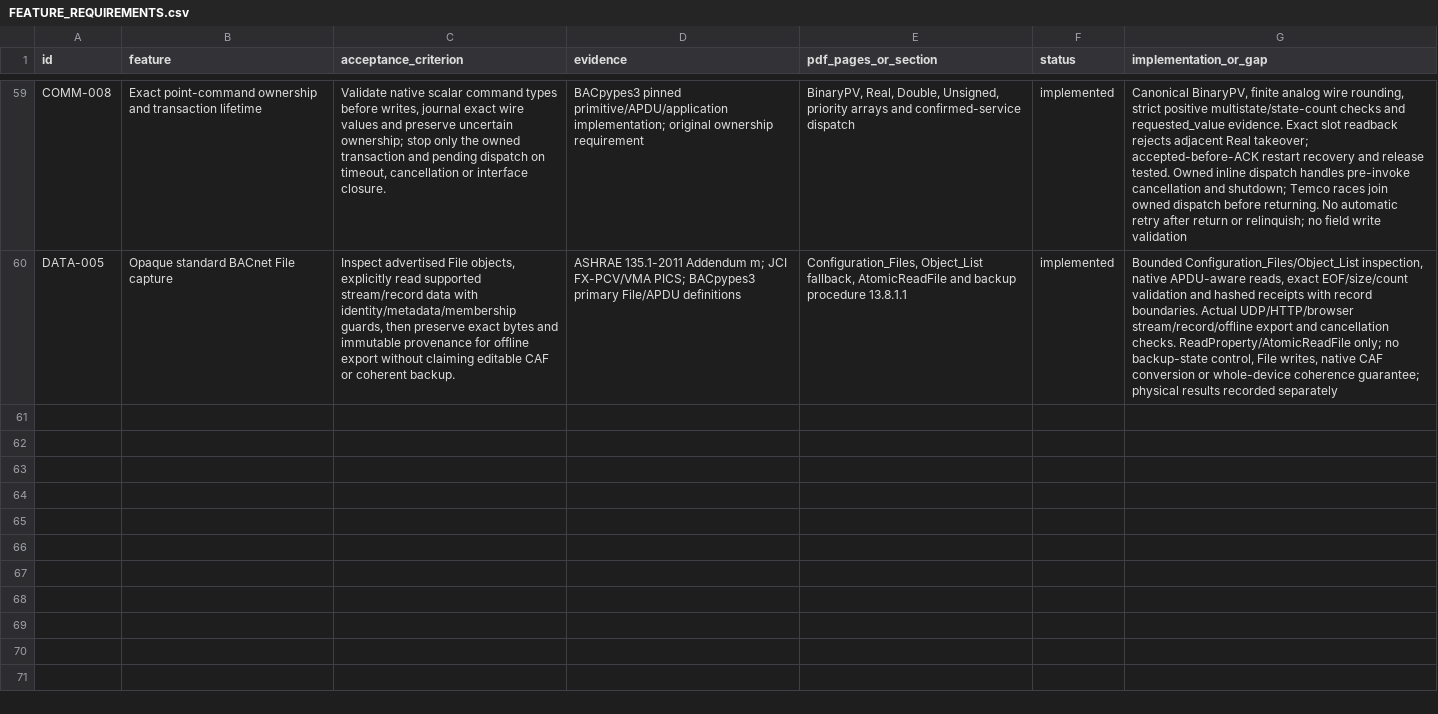
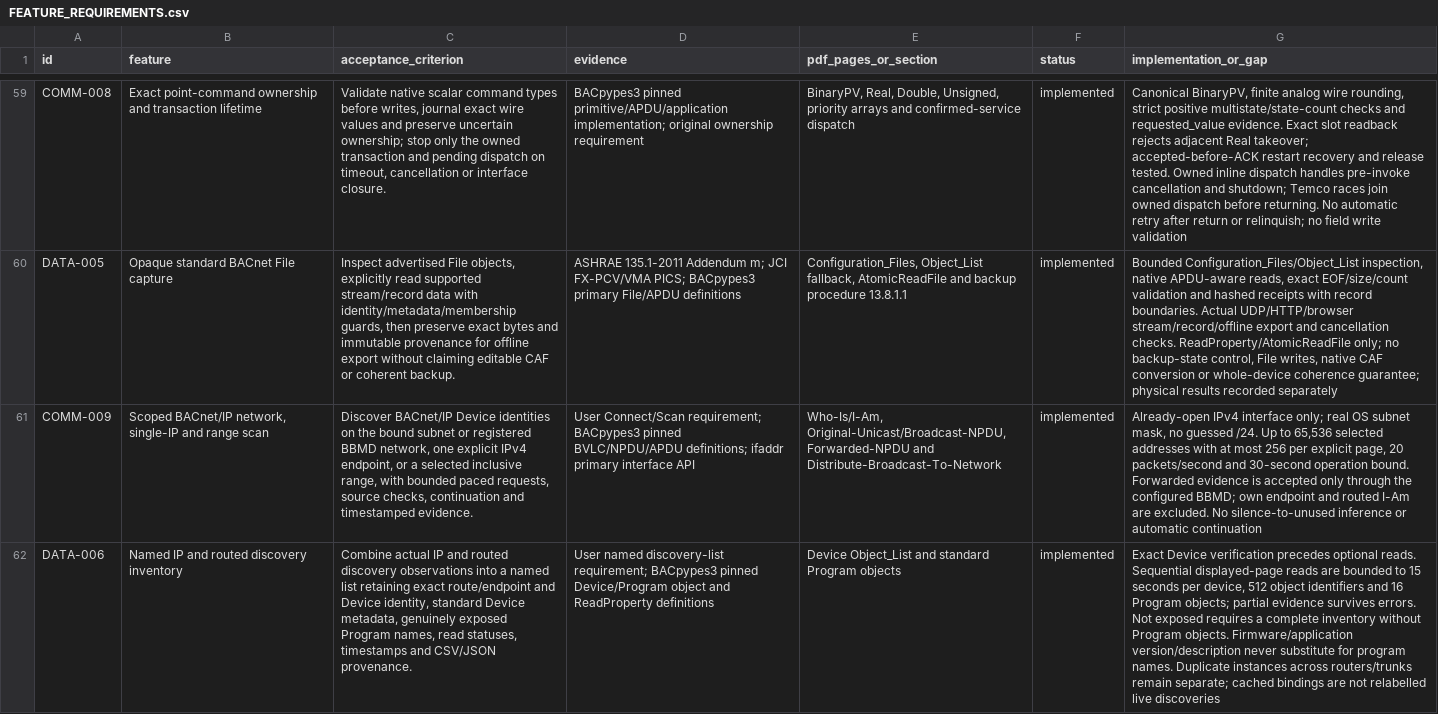
Before and after one commit to JimBoHa/BMS_Programming_Tool, a CSV file: docs/FEATURE_REQUIREMENTS.csv, drawn as a sheet; only a part is shown, gaps mark what is left out; the diff names each change by its address in the sheet, - before the commit and + after, or states it on an @@ line.

```diff
--- a/docs/FEATURE_REQUIREMENTS.csv
+++ b/docs/FEATURE_REQUIREMENTS.csv
+row 61: COMM-009 | Scoped BACnet/IP network, single-IP and range scan | Discover BACnet/IP Device identities on the bound subnet or registered BBMD network, one explicit IPv4 endpoint, or a selected inclusive range, with bounded paced requests, source checks, continuation and timestamped evidence. | User Connect/Scan requirement; BACpypes3 pinned BVLC/NPDU/APDU definitions; ifaddr primary interface API | Who-Is/I-Am, Original-Unicast/Broadcast-NPDU, Forwarded-NPDU and Distribute-Broadcast-To-Network | implemented | Already-open IPv4 interface only; real OS subnet mask, no guessed /24. Up to 65,536 selected addresses with at most 256 per explicit page, 20 packets/second and 30-second operation bound. Forwarded evidence is accepted only through the configured BBMD; own endpoint and routed I-Am are excluded. No silence-to-unused inference or automatic continuation
+row 62: DATA-006 | Named IP and routed discovery inventory | Combine actual IP and routed discovery observations into a named list retaining exact route/endpoint and Device identity, standard Device metadata, genuinely exposed Program names, read statuses, timestamps and CSV/JSON provenance. | User named discovery-list requirement; BACpypes3 pinned Device/Program object and ReadProperty definitions | Device Object_List and standard Program objects | implemented | Exact Device verification precedes optional reads. Sequential displayed-page reads are bounded to 15 seconds per device, 512 object identifiers and 16 Program objects; partial evidence survives errors. Not exposed requires a complete inventory without Program objects. Firmware/application version/description never substitute for program names. Duplicate instances across routers/trunks remain separate; cached bindings are not relabelled live discoveries
```
Also changed, not shown: 25 other files.
